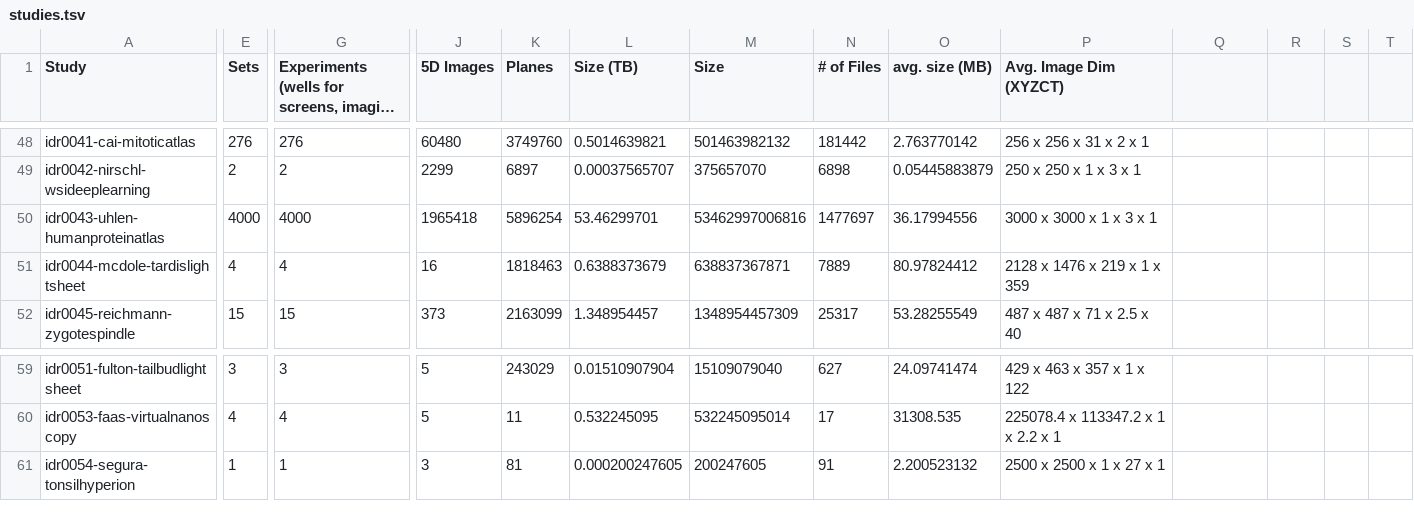
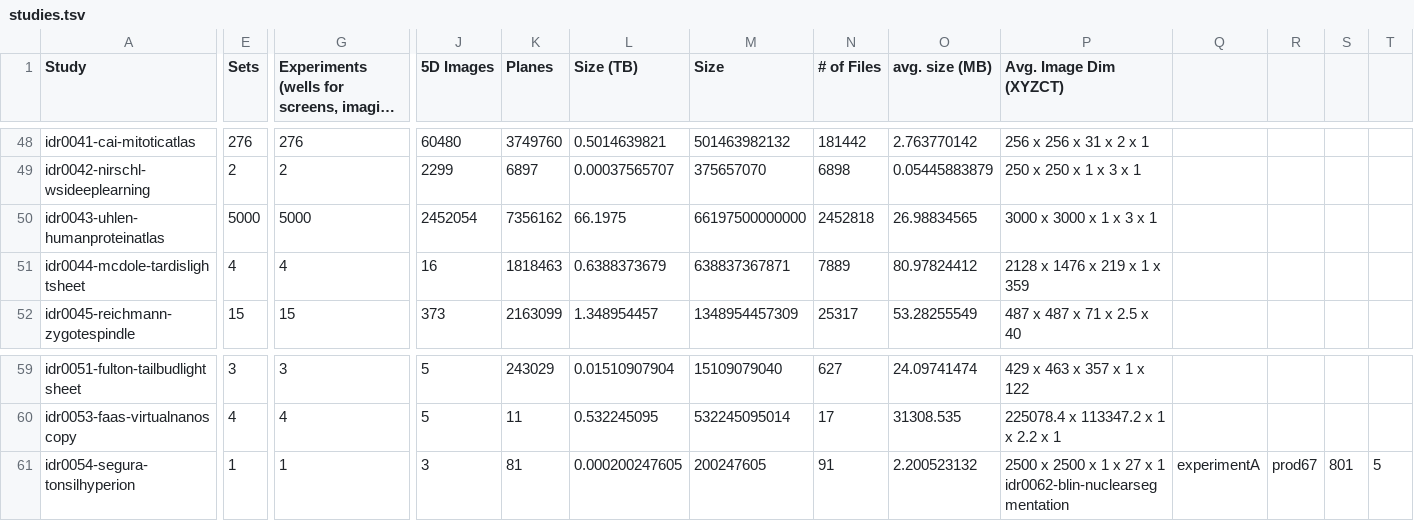
Before and after one commit to IDR/idr.openmicroscopy.org, a TSV file: _data/studies.tsv, drawn as a sheet; only a part is shown, gaps mark what is left out; long unchanged cells end in …; the diff covers the shown part only; the diff names each change by its address in the sheet, - before the commit and + after, or states it on an @@ line.

Commit message:
Update statistics for prod67 release

```diff
--- a/_data/studies.tsv
+++ b/_data/studies.tsv
-E50 (Sets): 4000
+E50 (Sets): 5000
-G50: 4000
+G50: 5000
-J50 (5D Images): 1965418
+J50 (5D Images): 2452054
-K50 (Planes): 5896254
+K50 (Planes): 7356162
-L50 (Size (TB)): 53.46299701
+L50 (Size (TB)): 66.1975
-M50 (Size): 53462997006816
+M50 (Size): 66197500000000
-N50 (# of Files): 1477697
+N50 (# of Files): 2452818
-O50 (avg. size (MB)): 36.17994556
+O50 (avg. size (MB)): 26.98834565
-P61 (Avg. Image Dim (XYZCT)): 2500 x 2500 x 1 x 27 x 1
+P61 (Avg. Image Dim (XYZCT)): 2500 x 2500 x 1 x 27 x 1 idr0062-blin-nuclearsegmentation
-Q61: (empty)
+Q61: experimentA
-R61: (empty)
+R61: prod67
-S61: (empty)
+S61: 801
-T61: (empty)
+T61: 5
```
Also changed, not shown: 10 edited cells elsewhere in this file, _data/releases.tsv.
